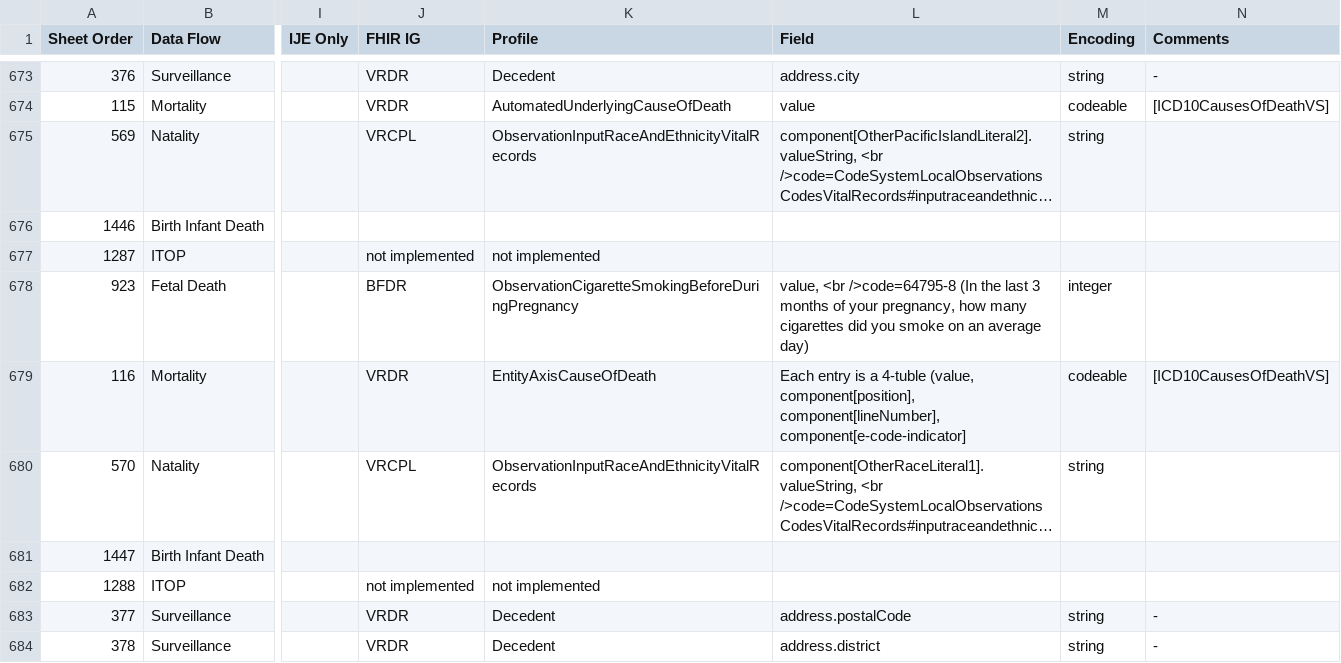
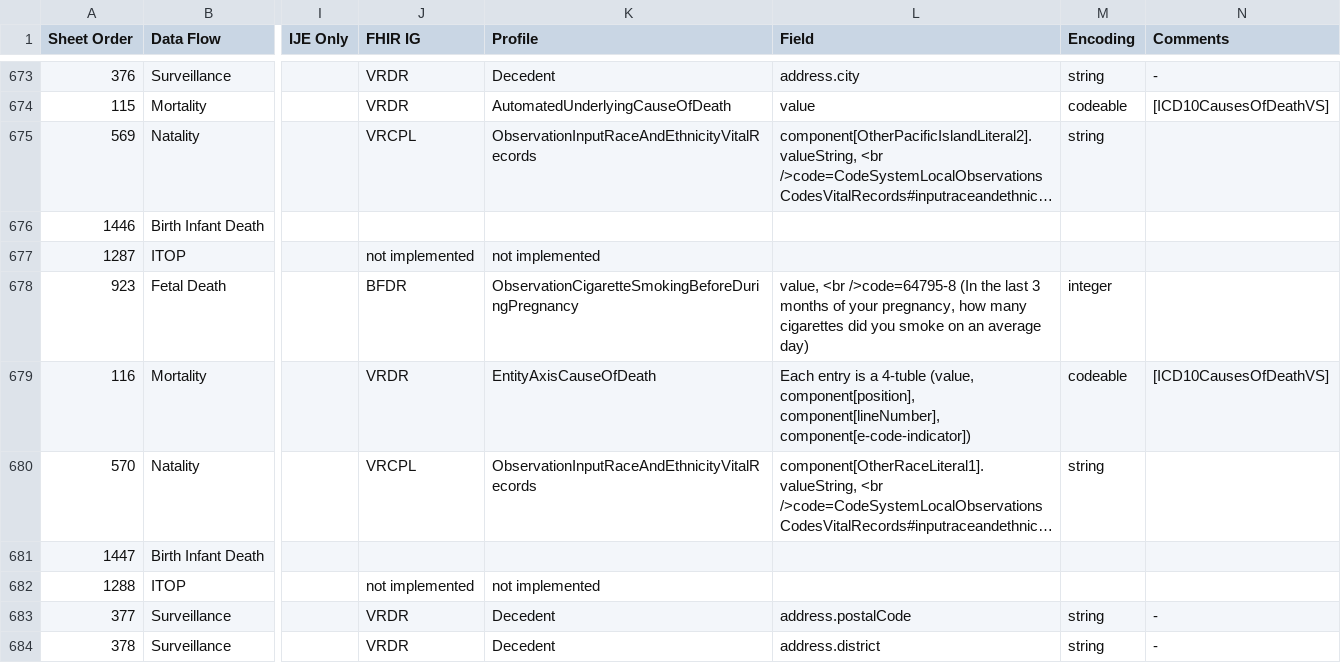
Before and after one commit to HL7/vrdr, a CSV file: input/images/IJE_File_Layouts_Version_2021_FHIR-2023-02-22-All-Combined.csv, drawn as a sheet; only a part is shown, gaps mark what is left out; long unchanged cells end in …; the diff names each change by its address in the sheet, - before the commit and + after, or states it on an @@ line.

```diff
--- a/input/images/IJE_File_Layouts_Version_2021_FHIR-2023-02-22-All-Combined.csv
+++ b/input/images/IJE_File_Layouts_Version_2021_FHIR-2023-02-22-All-Combined.csv
-L679 (Field): …component[position], component[lineNumber], component[e-code-indicator]
+L679 (Field): …component[position], component[lineNumber], component[e-code-indicator])
```
Also changed, not shown: input/mapping/IJE_File_Layouts_Version_2021_FHIR-2023-02-22-All-Combined.csv, input/mapping/VRDR_Profile_Intros.csv, 3 other files.
